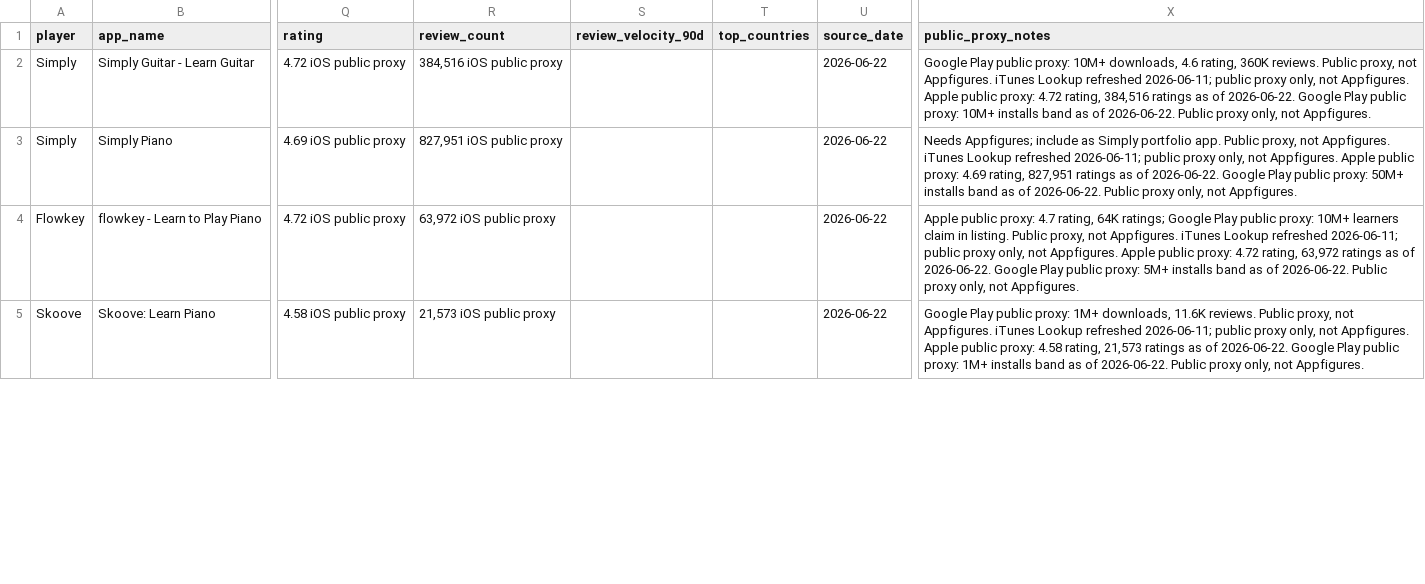
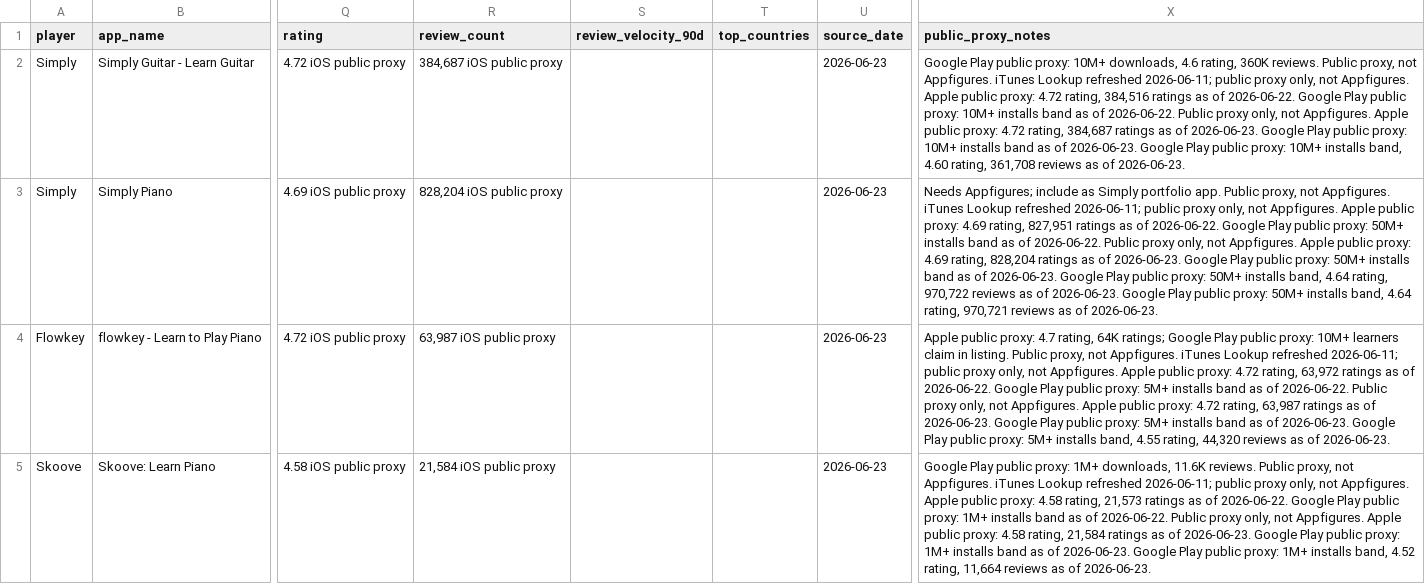
Before and after one commit to romanalthof-dotcom/sonovia-yousician-strategic-environment, a CSV file: handoff/appfigures-performance-export-integrated-v3.csv, drawn as a sheet; only a part is shown, gaps mark what is left out; the diff covers the shown part only; the diff names each change by its address in the sheet, - before the commit and + after, or states it on an @@ line.

Commit message:
Add public app market signals

```diff
--- a/handoff/appfigures-performance-export-integrated-v3.csv
+++ b/handoff/appfigures-performance-export-integrated-v3.csv
-R2 (review_count): 384,516 iOS public proxy
+R2 (review_count): 384,687 iOS public proxy
-U2:U5 (source_date): 2026-06-22
+U2:U5 (source_date): 2026-06-23
-X2 (public_proxy_notes): …not Appfigures.
+X2 (public_proxy_notes): …not Appfigures. Apple public proxy: 4.72 rating, 384,687 ratings as of 2026-06-23. Google Play public proxy: 10M+ installs band as of 2026-06-23. Google Play public proxy: 10M+ installs band, 4.60 rating, 361,708 reviews as of 2026-06-23.
-R3 (review_count): 827,951 iOS public proxy
+R3 (review_count): 828,204 iOS public proxy
-X3 (public_proxy_notes): …not Appfigures.
+X3 (public_proxy_notes): …not Appfigures. Apple public proxy: 4.69 rating, 828,204 ratings as of 2026-06-23. Google Play public proxy: 50M+ installs band as of 2026-06-23. Google Play public proxy: 50M+ installs band, 4.64 rating, 970,722 reviews as of 2026-06-23. Google Play public proxy: 50M+ installs band, 4.64 rating, 970,721 reviews as of 2026-06-23.
-R4 (review_count): 63,972 iOS public proxy
+R4 (review_count): 63,987 iOS public proxy
-X4 (public_proxy_notes): …not Appfigures.
+X4 (public_proxy_notes): …not Appfigures. Apple public proxy: 4.72 rating, 63,987 ratings as of 2026-06-23. Google Play public proxy: 5M+ installs band as of 2026-06-23. Google Play public proxy: 5M+ installs band, 4.55 rating, 44,320 reviews as of 2026-06-23.
-R5 (review_count): 21,573 iOS public proxy
+R5 (review_count): 21,584 iOS public proxy
-X5 (public_proxy_notes): …not Appfigures.
+X5 (public_proxy_notes): …not Appfigures. Apple public proxy: 4.58 rating, 21,584 ratings as of 2026-06-23. Google Play public proxy: 1M+ installs band as of 2026-06-23. Google Play public proxy: 1M+ installs band, 4.52 rating, 11,664 reviews as of 2026-06-23.
```
Also changed, not shown: 25 edited cells elsewhere in this file, handoff/appfigures_request_pack_v3_2.csv, handoff/review_queue_v3.csv, 6 other files.
